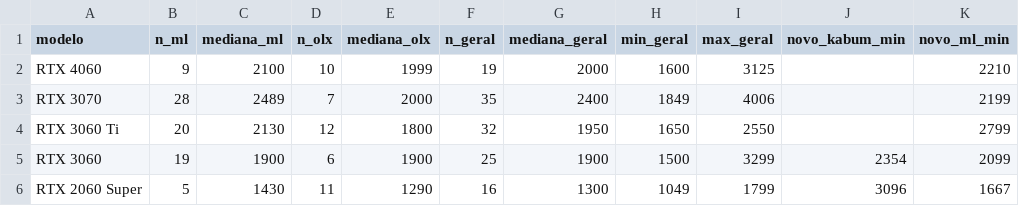
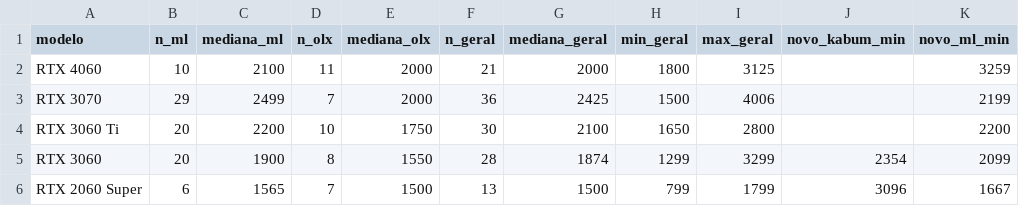
Before and after one commit to caio-eps/precojusto-dados, a CSV file: medianas.csv, drawn as a sheet; only a part is shown; the diff covers the shown part only.

```diff
--- a/medianas.csv
+++ b/medianas.csv
@@ -1,6 +1,6 @@
 modelo,n_ml,mediana_ml,n_olx,mediana_olx,n_geral,mediana_geral,min_geral,max_geral,novo_kabum_min,novo_ml_min
-RTX 4060,9,2100,10,1999,19,2000,1600,3125,,2210
-RTX 3070,28,2489,7,2000,35,2400,1849,4006,,2199
-RTX 3060 Ti,20,2130,12,1800,32,1950,1650,2550,,2799
-RTX 3060,19,1900,6,1900,25,1900,1500,3299,2354,2099
-RTX 2060 Super,5,1430,11,1290,16,1300,1049,1799,3096,1667
+RTX 4060,10,2100,11,2000,21,2000,1800,3125,,3259
+RTX 3070,29,2499,7,2000,36,2425,1500,4006,,2199
+RTX 3060 Ti,20,2200,10,1750,30,2100,1650,2800,,2200
+RTX 3060,20,1900,8,1550,28,1874,1299,3299,2354,2099
+RTX 2060 Super,6,1565,7,1500,13,1500,799,1799,3096,1667
```
Also changed, not shown: 37 edited cells elsewhere in this file, 1 other file.
